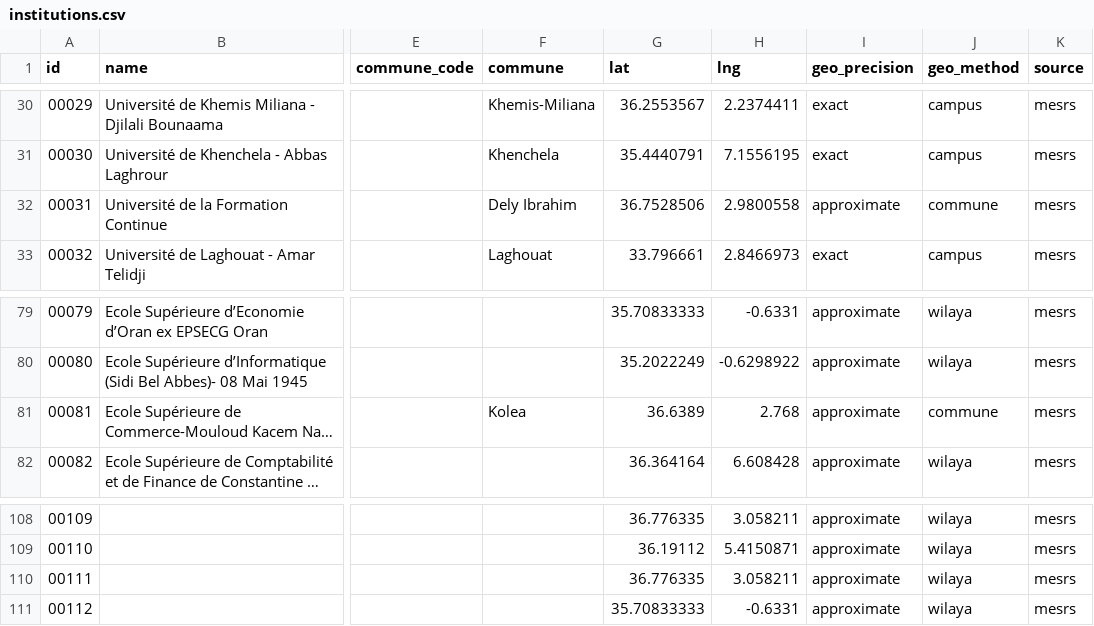
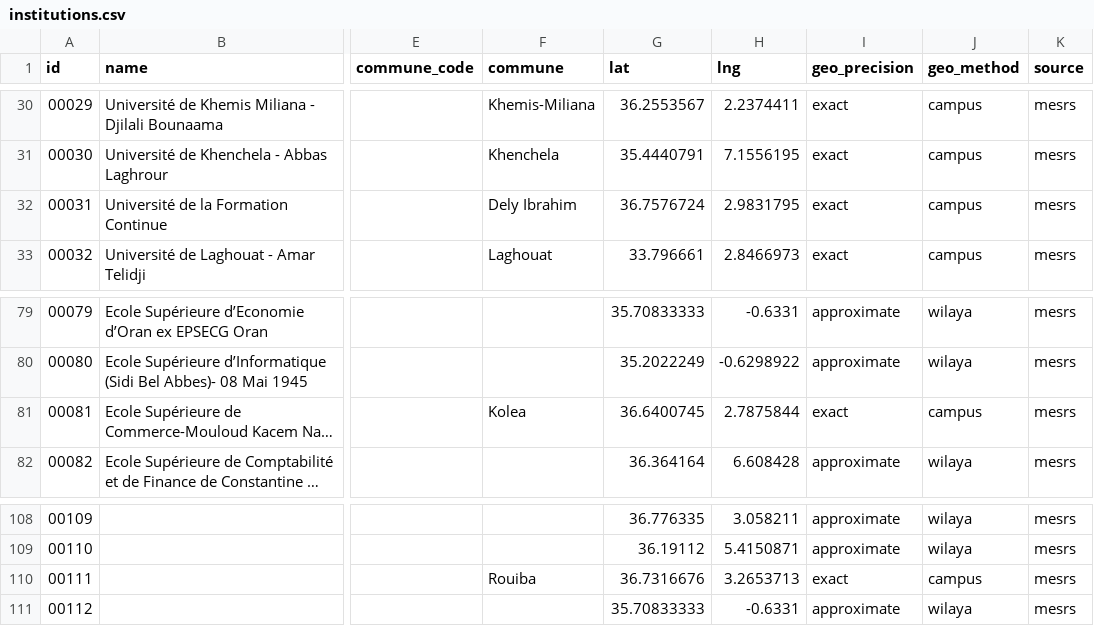
Before and after one commit to yasserstudio/geoalgeria, a CSV file: packages/enseignement-superieur/data/csv/institutions.csv, drawn as a sheet; only a part is shown, gaps mark what is left out; long unchanged cells end in …; the diff covers the shown part only; the diff names each change by its address in the sheet, - before the commit and + after, or states it on an @@ line.

```diff
--- a/packages/enseignement-superieur/data/csv/institutions.csv
+++ b/packages/enseignement-superieur/data/csv/institutions.csv
-G32 (lat): 36.7528506
+G32 (lat): 36.7576724
-H32 (lng): 2.9800558
+H32 (lng): 2.9831795
-I32 (geo_precision): approximate
+I32 (geo_precision): exact
-J32 (geo_method): commune
+J32 (geo_method): campus
-G81 (lat): 36.6389
+G81 (lat): 36.6400745
-H81 (lng): 2.768
+H81 (lng): 2.7875844
-I81 (geo_precision): approximate
+I81 (geo_precision): exact
-J81 (geo_method): commune
+J81 (geo_method): campus
-F110 (commune): (empty)
+F110 (commune): Rouiba
-G110 (lat): 36.776335
+G110 (lat): 36.7316676
-H110 (lng): 3.058211
+H110 (lng): 3.2653713
-I110 (geo_precision): approximate
+I110 (geo_precision): exact
-J110 (geo_method): wilaya
+J110 (geo_method): campus
```
Also changed, not shown: 34 edited cells elsewhere in this file, 24 other files.
